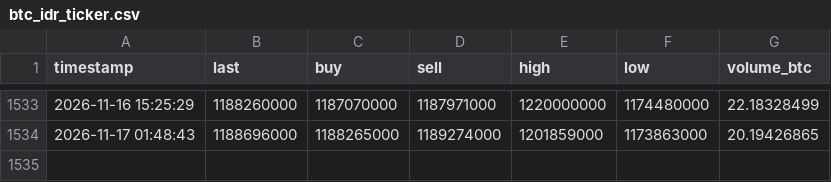
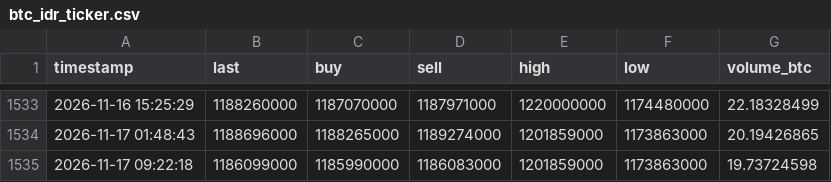
Before and after one commit to anggadefrian-coder/collector, a CSV file: data/btc_idr_ticker.csv, drawn as a sheet; only a part is shown, gaps mark what is left out; the diff names each change by its address in the sheet, - before the commit and + after, or states it on an @@ line.

```diff
--- a/data/btc_idr_ticker.csv
+++ b/data/btc_idr_ticker.csv
+row 1535: 2026-11-17 09:22:18 | 1186099000 | 1185990000 | 1186083000 | 1201859000 | 1173863000 | 19.73724598
```
